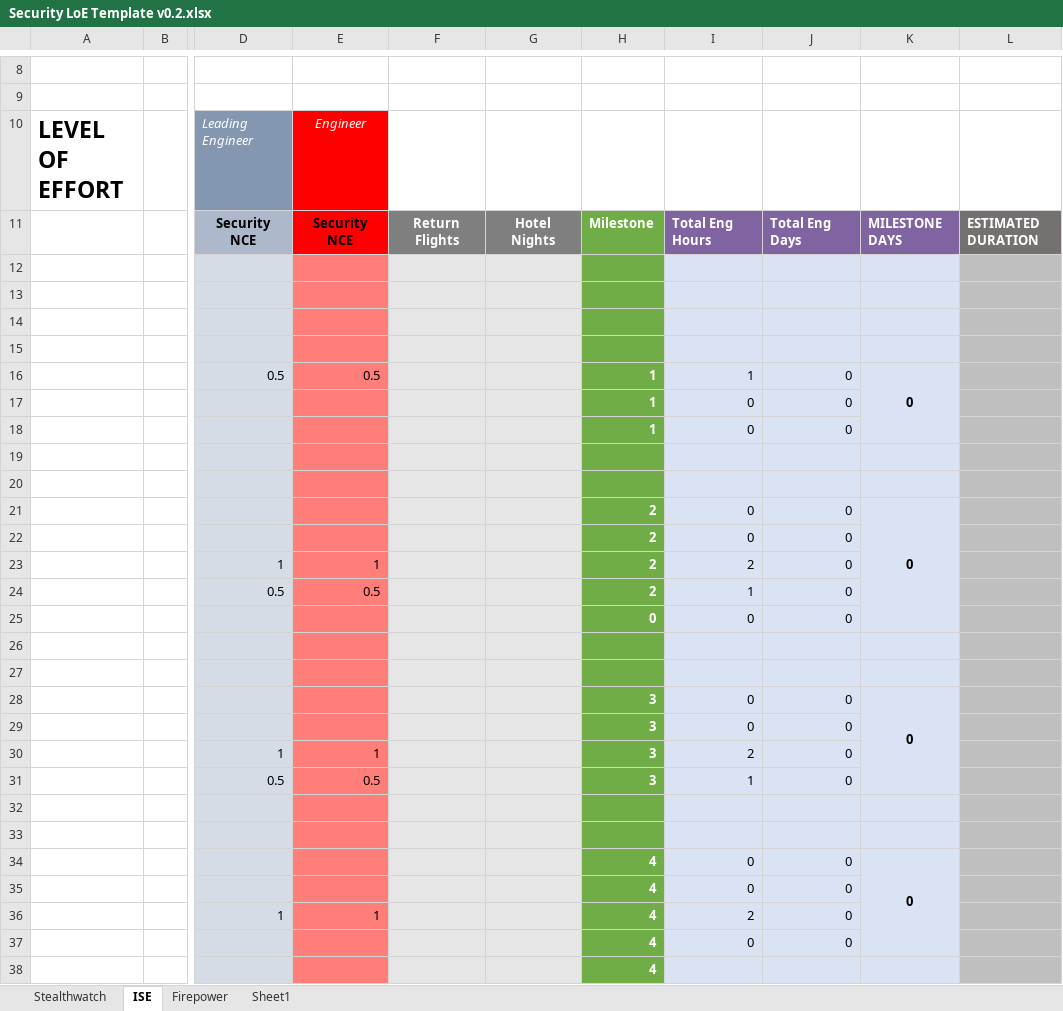
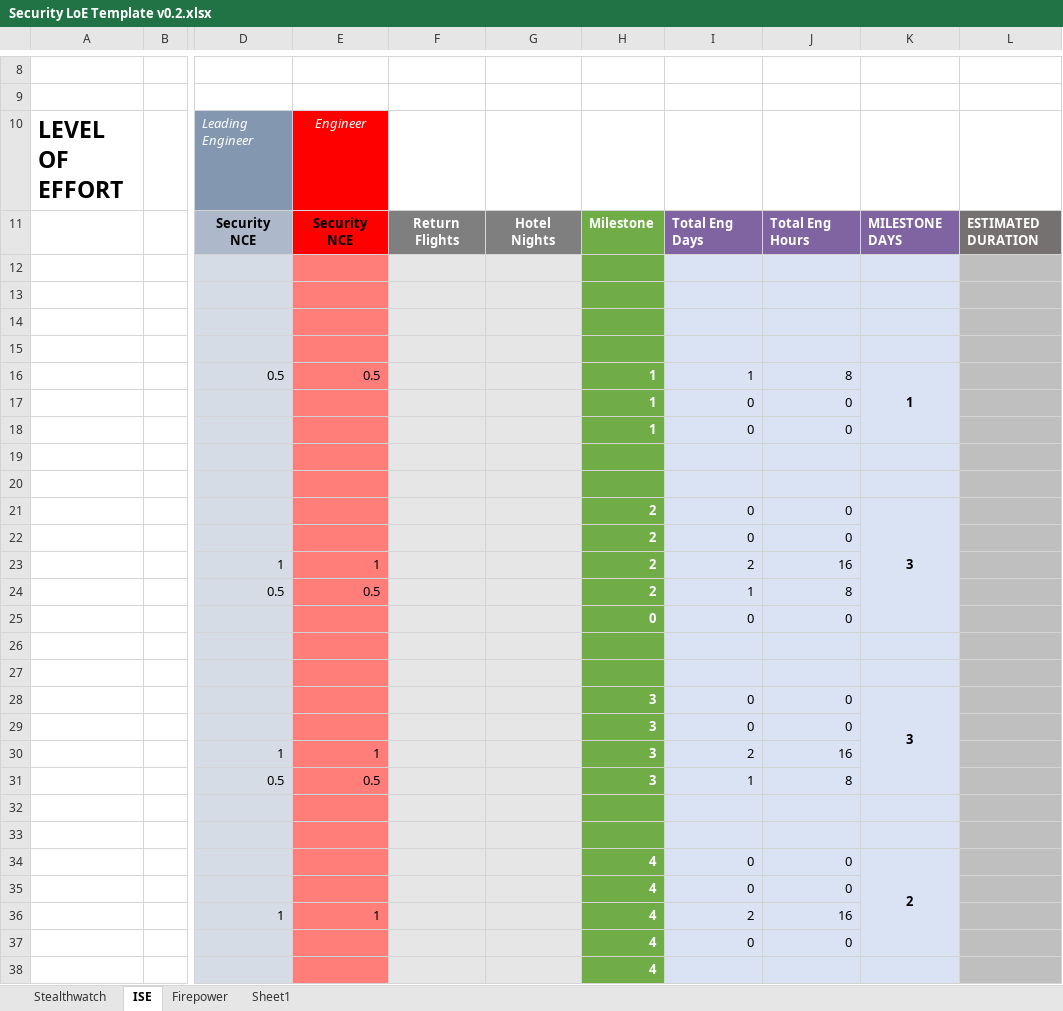
Before and after one commit to seanlopez/SecurityLoEGenerator, an Excel workbook: loesite/LoETemplate/Security LoE Template v0.2.xlsx, sheet ISE, drawn as a sheet; only a part is shown, gaps mark what is left out; values as stored, in another font and other column widths than the file's, no borders; conditional formats and table styles not drawn; the diff covers the shown part only; the diff names each change by its address in the sheet, - before the commit and + after, or states it on an @@ line.

```diff
--- a/loesite/LoETemplate/Security LoE Template v0.2.xlsx (sheet ISE)
+++ b/loesite/LoETemplate/Security LoE Template v0.2.xlsx (sheet ISE)
-I11: Total Eng Hours
+I11: Total Eng Days
-J11: Total Eng Days
+J11: Total Eng Hours
-J16: 0
+J16: 8
-K16: 0
+K16: 1
-K21: 0
+K21: 3
-J23: 0
+J23: 16
-J24: 0
+J24: 8
-K28: 0
+K28: 3
-J30: 0
+J30: 16
-J31: 0
+J31: 8
-K34: 0
+K34: 2
-J36: 0
+J36: 16
```
Also changed, not shown: 7 edited cells elsewhere in this sheet, sheet Firepower, sheet Stealthwatch, formulas that keep their value, 8 other files.
